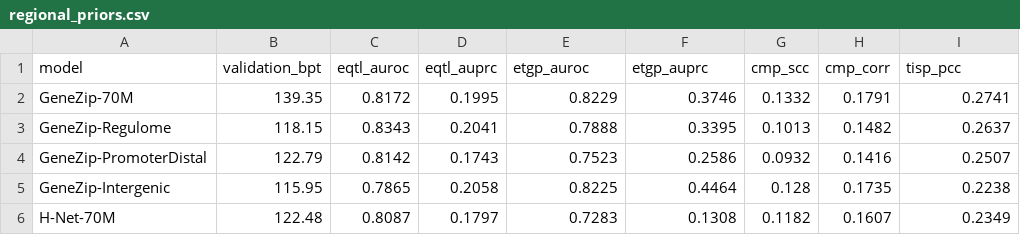
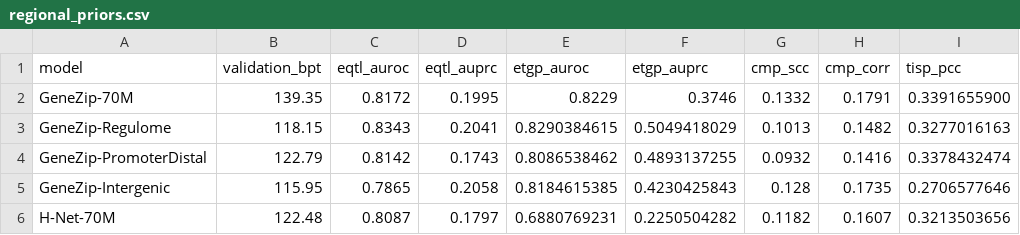
Before and after one commit to AndyJZhao/GeneZip, a CSV file: results/tables/regional_priors.csv, drawn as a sheet.

```diff
--- a/results/tables/regional_priors.csv
+++ b/results/tables/regional_priors.csv
@@ -1,6 +1,6 @@
 model,validation_bpt,eqtl_auroc,eqtl_auprc,etgp_auroc,etgp_auprc,cmp_scc,cmp_corr,tisp_pcc
-GeneZip-70M,139.35,0.8172,0.1995,0.8229,0.3746,0.1332,0.1791,0.2741
-GeneZip-Regulome,118.15,0.8343,0.2041,0.7888,0.3395,0.1013,0.1482,0.2637
-GeneZip-PromoterDistal,122.79,0.8142,0.1743,0.7523,0.2586,0.0932,0.1416,0.2507
-GeneZip-Intergenic,115.95,0.7865,0.2058,0.8225,0.4464,0.128,0.1735,0.2238
-H-Net-70M,122.48,0.8087,0.1797,0.7283,0.1308,0.1182,0.1607,0.2349
+GeneZip-70M,139.35,0.8172,0.1995,0.8229,0.3746,0.1332,0.1791,0.3391655900
+GeneZip-Regulome,118.15,0.8343,0.2041,0.8290384615,0.5049418029,0.1013,0.1482,0.3277016163
+GeneZip-PromoterDistal,122.79,0.8142,0.1743,0.8086538462,0.4893137255,0.0932,0.1416,0.3378432474
+GeneZip-Intergenic,115.95,0.7865,0.2058,0.8184615385,0.4230425843,0.128,0.1735,0.2706577646
+H-Net-70M,122.48,0.8087,0.1797,0.6880769231,0.2250504282,0.1182,0.1607,0.3213503656
```
Also changed, not shown: results/tables/dnalongbench.csv, 8 other files.
